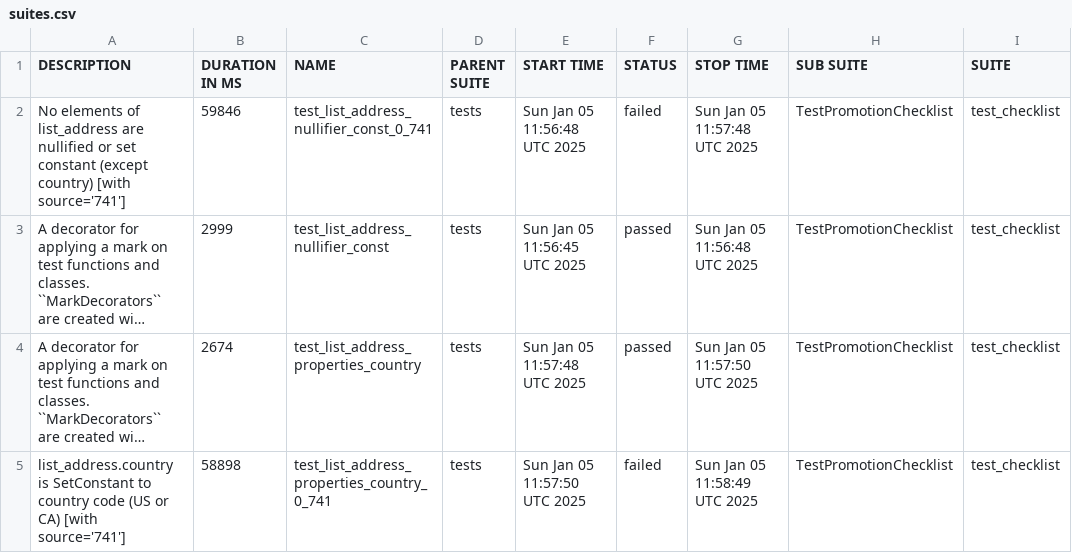
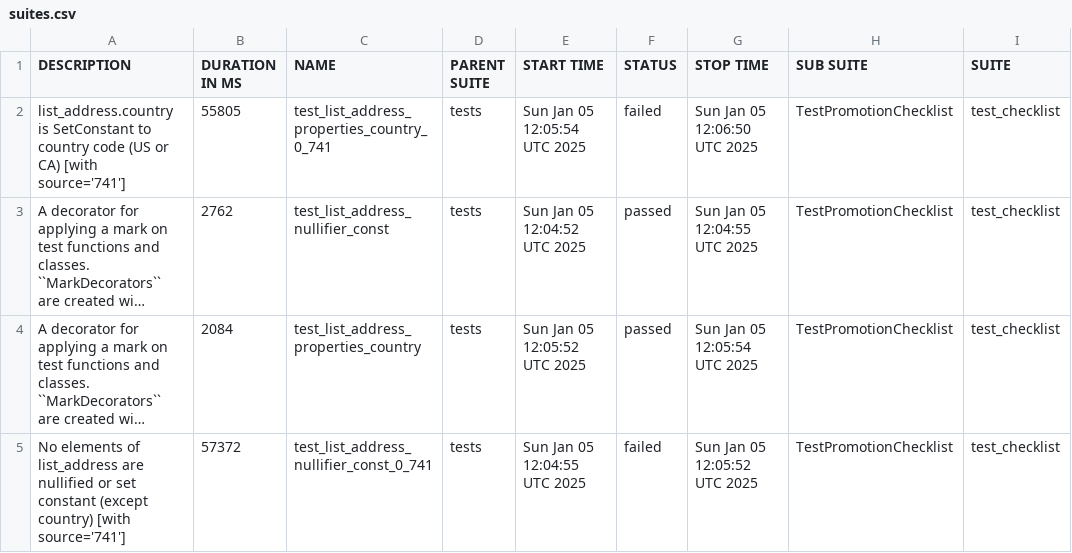
Before and after one commit to andriyav/eim-map-test, a CSV file: data/suites.csv, drawn as a sheet; only a part is shown; long unchanged cells end in …; the diff names each change by its address in the sheet, - before the commit and + after, or states it on an @@ line.

```diff
--- a/data/suites.csv
+++ b/data/suites.csv
-A2 (DESCRIPTION): No elements of list_address are nullified or set constant (except country) [with source='741']
+A2 (DESCRIPTION): list_address.country is SetConstant to country code (US or CA) [with source='741']
-B2 (DURATION IN MS): 59846
+B2 (DURATION IN MS): 55805
-C2 (NAME): test_list_address_nullifier_const_0_741
+C2 (NAME): test_list_address_properties_country_0_741
-E2 (START TIME): Sun Jan 05 11:56:48 UTC 2025
+E2 (START TIME): Sun Jan 05 12:05:54 UTC 2025
-G2 (STOP TIME): Sun Jan 05 11:57:48 UTC 2025
+G2 (STOP TIME): Sun Jan 05 12:06:50 UTC 2025
-B3 (DURATION IN MS): 2999
+B3 (DURATION IN MS): 2762
-E3 (START TIME): Sun Jan 05 11:56:45 UTC 2025
+E3 (START TIME): Sun Jan 05 12:04:52 UTC 2025
-G3 (STOP TIME): Sun Jan 05 11:56:48 UTC 2025
+G3 (STOP TIME): Sun Jan 05 12:04:55 UTC 2025
-B4 (DURATION IN MS): 2674
+B4 (DURATION IN MS): 2084
-E4 (START TIME): Sun Jan 05 11:57:48 UTC 2025
+E4 (START TIME): Sun Jan 05 12:05:52 UTC 2025
-G4 (STOP TIME): Sun Jan 05 11:57:50 UTC 2025
+G4 (STOP TIME): Sun Jan 05 12:05:54 UTC 2025
-A5 (DESCRIPTION): list_address.country is SetConstant to country code (US or CA) [with source='741']
+A5 (DESCRIPTION): No elements of list_address are nullified or set constant (except country) [with source='741']
-B5 (DURATION IN MS): 58898
+B5 (DURATION IN MS): 57372
-C5 (NAME): test_list_address_properties_country_0_741
+C5 (NAME): test_list_address_nullifier_const_0_741
-E5 (START TIME): Sun Jan 05 11:57:50 UTC 2025
+E5 (START TIME): Sun Jan 05 12:04:55 UTC 2025
-G5 (STOP TIME): Sun Jan 05 11:58:49 UTC 2025
+G5 (STOP TIME): Sun Jan 05 12:05:52 UTC 2025
```
Also changed, not shown: 23 other files.
